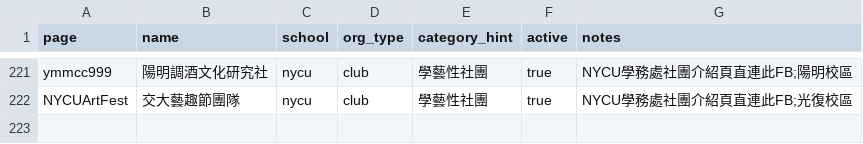
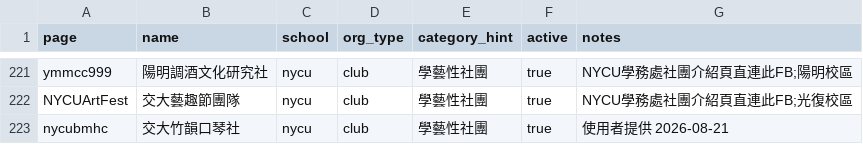
Before and after one commit to skyhong2002/chumei, a CSV file: data/sources/fb_pages.csv, drawn as a sheet; only a part is shown, gaps mark what is left out.

```diff
--- a/data/sources/fb_pages.csv
+++ b/data/sources/fb_pages.csv
@@ -222 +222,2 @@ ymmcc999,陽明調酒文化研究社,nycu,club,學藝性社團,true,NYCU學務
 NYCUArtFest,交大藝趣節團隊,nycu,club,學藝性社團,true,NYCU學務處社團介紹頁直連此FB;光復校區
+nycubmhc,交大竹韻口琴社,nycu,club,學藝性社團,true,使用者提供 2026-08-21
```
Also changed, not shown: 27 other files.
